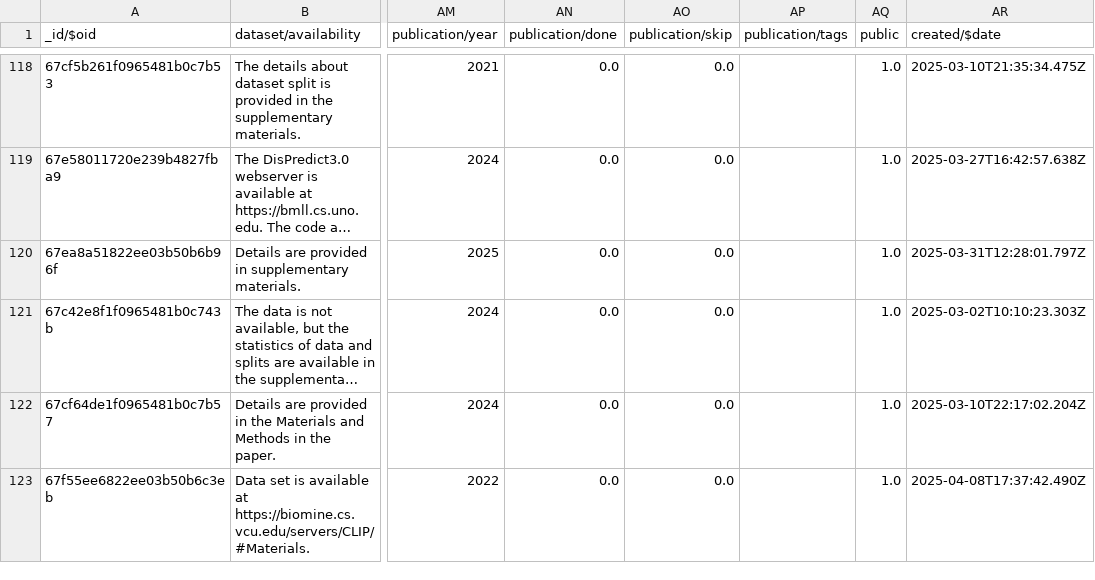
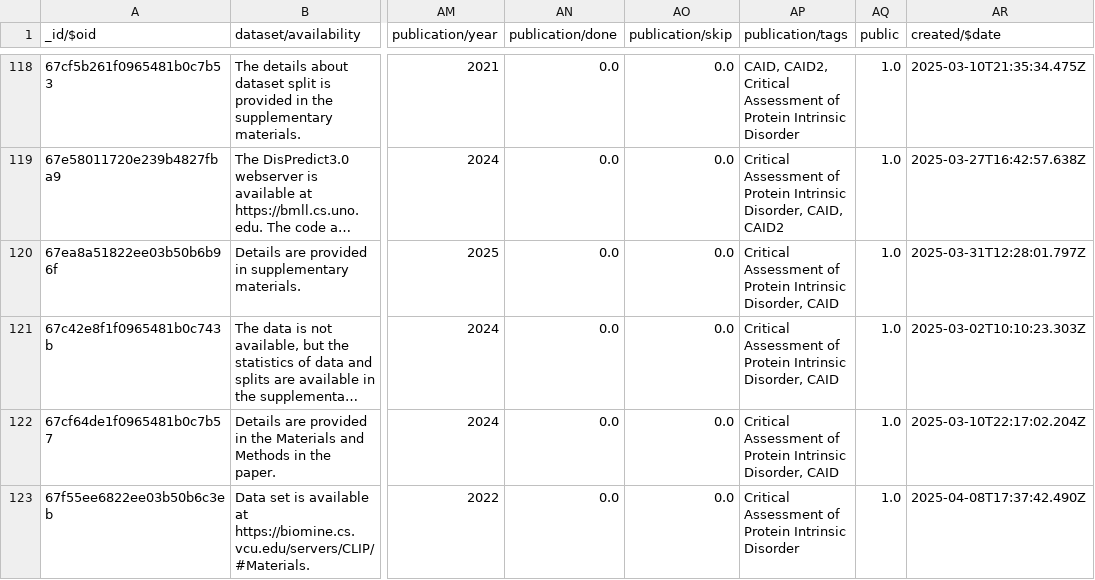
Before and after one commit to gavinf97/DOME_Top_Curate, a TSV file: DOME_pre-DSW_Repair/v31_Dome-Recommendations-ID_Sync_Manual_Simple.tsv, drawn as a sheet; only a part is shown, gaps mark what is left out; long unchanged cells end in …; the diff covers the shown part only; the diff names each change by its address in the sheet, - before the commit and + after, or states it on an @@ line.

```diff
--- a/DOME_pre-DSW_Repair/v31_Dome-Recommendations-ID_Sync_Manual_Simple.tsv
+++ b/DOME_pre-DSW_Repair/v31_Dome-Recommendations-ID_Sync_Manual_Simple.tsv
-AP118 (publication/tags): (empty)
+AP118 (publication/tags): CAID, CAID2, Critical Assessment of Protein Intrinsic Disorder
-AP119 (publication/tags): (empty)
+AP119 (publication/tags): Critical Assessment of Protein Intrinsic Disorder, CAID, CAID2
-AP120:AP122 (publication/tags): (empty)
+AP120:AP122 (publication/tags): Critical Assessment of Protein Intrinsic Disorder, CAID
-AP123 (publication/tags): (empty)
+AP123 (publication/tags): Critical Assessment of Protein Intrinsic Disorder
```
Also changed, not shown: 36 edited cells elsewhere in this file, 1 other file.
